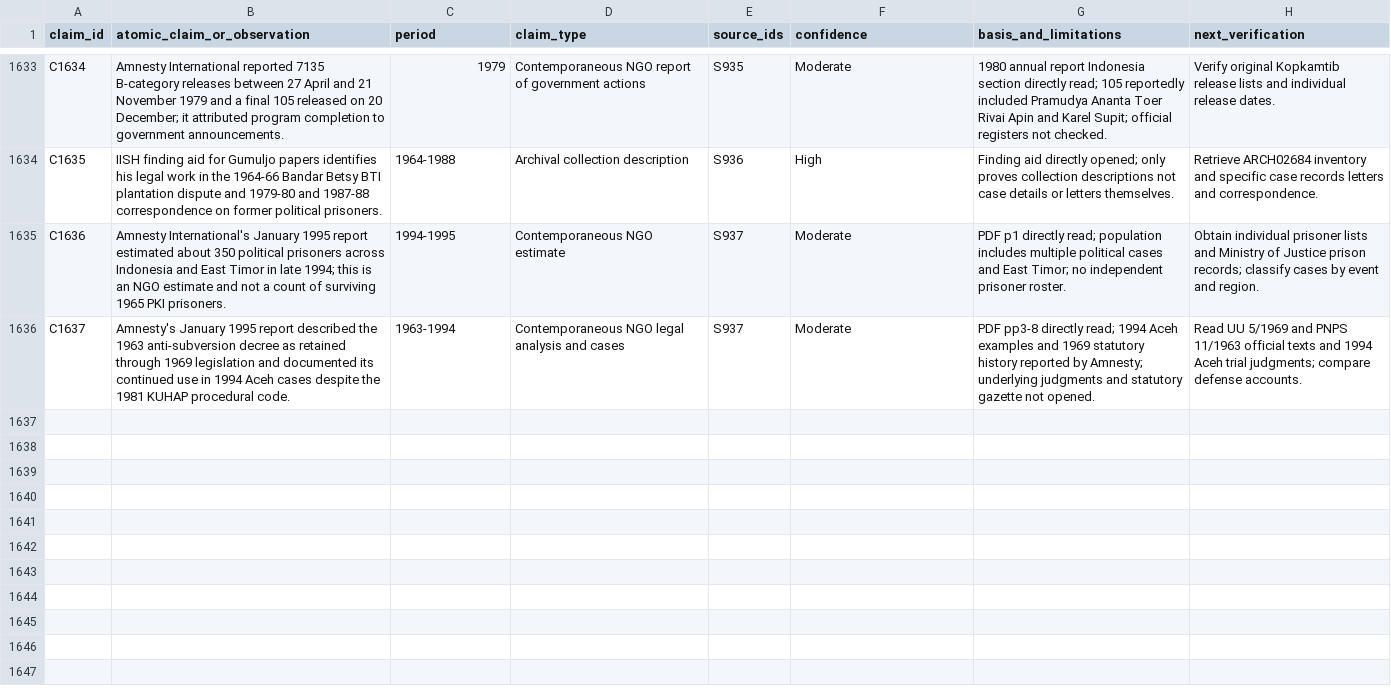
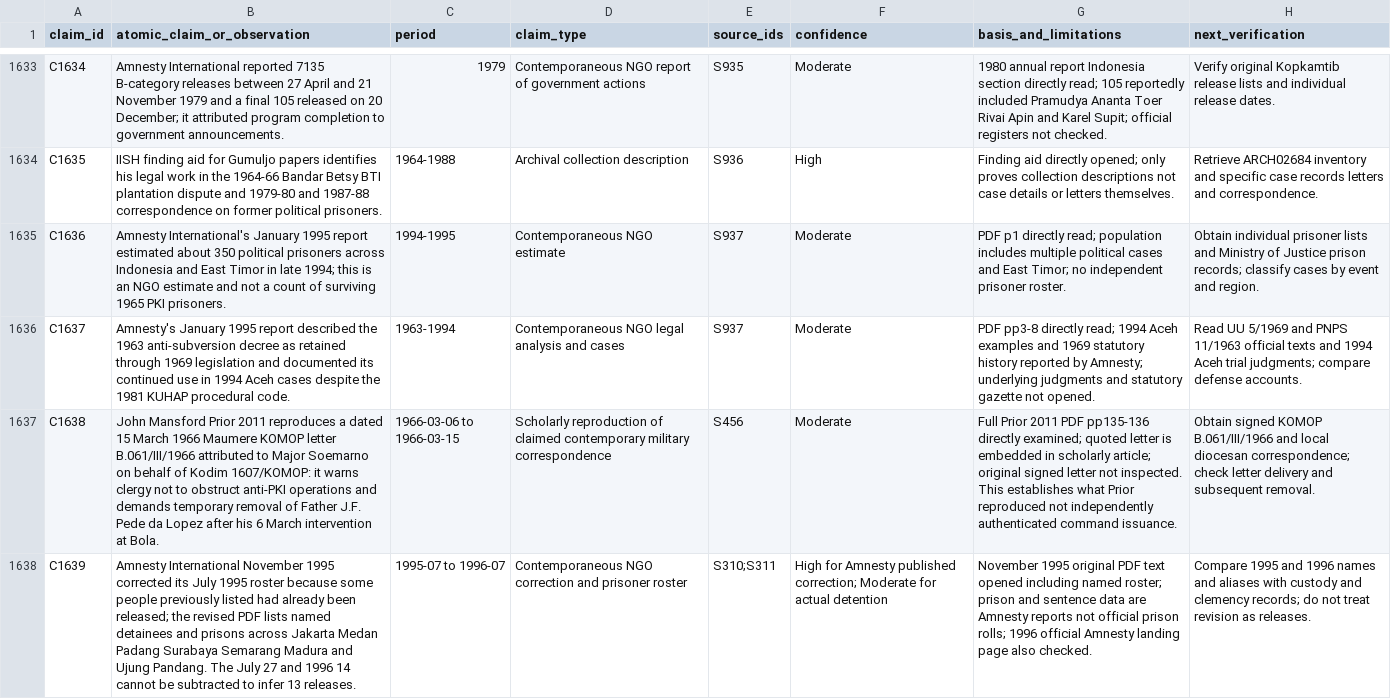
Before and after one commit to ch3758134-prog/aca, a CSV file: research/indonesia-1965/archive/records/claim-ledger.csv, drawn as a sheet; only a part is shown, gaps mark what is left out; the diff names each change by its address in the sheet, - before the commit and + after, or states it on an @@ line.

Commit message:
research(indonesia): verify Flores KOMOP letter quotation and 1995 prisoner roster correction

```diff
--- a/research/indonesia-1965/archive/records/claim-ledger.csv
+++ b/research/indonesia-1965/archive/records/claim-ledger.csv
+row 1637: C1638 | John Mansford Prior 2011 reproduces a dated 15 March 1966 Maumere KOMOP letter B.061/III/1966 attributed to Major Soemarno on behalf of Kodim 1607/KOMOP: it warns clergy not to obstruct anti-PKI operations and demands temporary removal of Father J.F. Pede da Lopez after his 6 March intervention at Bola. | 1966-03-06 to 1966-03-15 | Scholarly reproduction of claimed contemporary military correspondence | S456 | Moderate | Full Prior 2011 PDF pp135-136 directly examined; quoted letter is embedded in scholarly article; original signed letter not inspected. This establishes what Prior reproduced not independently authenticated command issuance. | Obtain signed KOMOP B.061/III/1966 and local diocesan correspondence; check letter delivery and subsequent removal.
+row 1638: C1639 | Amnesty International November 1995 corrected its July 1995 roster because some people previously listed had already been released; the revised PDF lists named detainees and prisons across Jakarta Medan Padang Surabaya Semarang Madura and Ujung Pandang. The July 27 and 1996 14 cannot be subtracted to infer 13 releases. | 1995-07 to 1996-07 | Contemporaneous NGO correction and prisoner roster | S310;S311 | High for Amnesty published correction; Moderate for actual detention | November 1995 original PDF text opened including named roster; prison and sentence data are Amnesty reports not official prison rolls; 1996 official Amnesty landing page also checked. | Compare 1995 and 1996 names and aliases with custody and clemency records; do not treat revision as releases.
```
